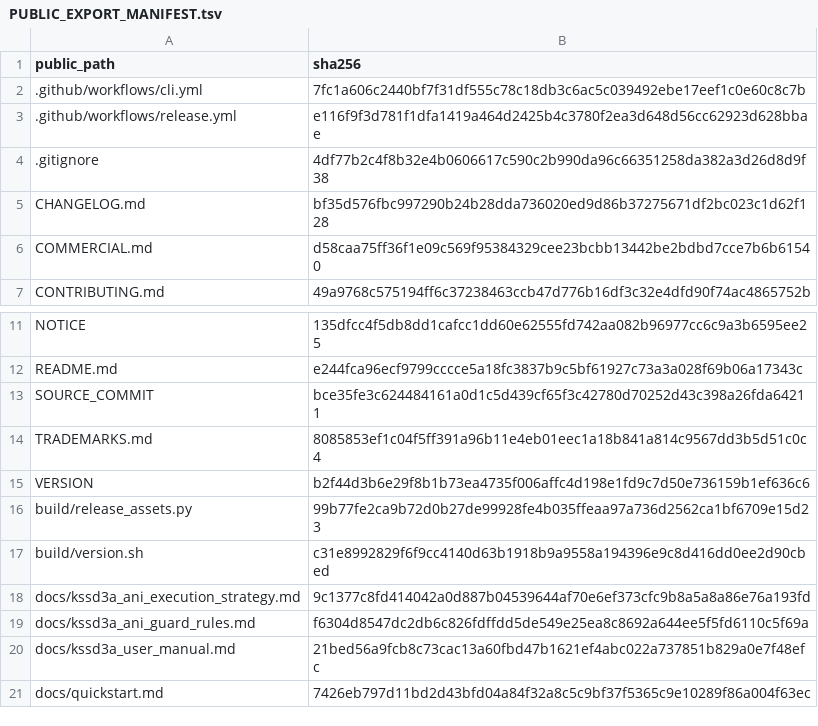
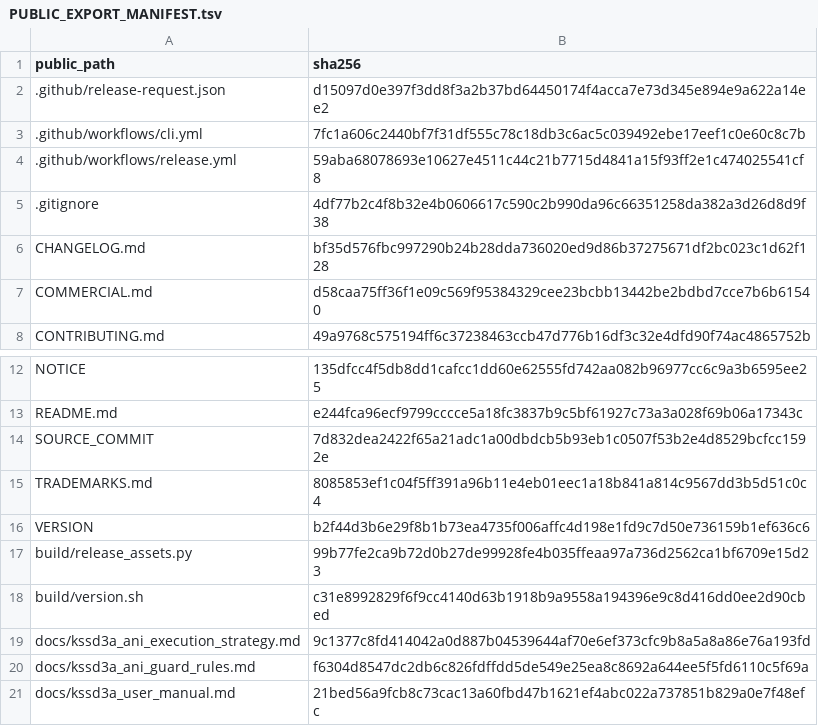
Before and after one commit to yhg926/KSSD3A-public, a TSV file: PUBLIC_EXPORT_MANIFEST.tsv, drawn as a sheet; only a part is shown, gaps mark what is left out; the shorter side is filled out with more unchanged rows.

```diff
--- a/PUBLIC_EXPORT_MANIFEST.tsv
+++ b/PUBLIC_EXPORT_MANIFEST.tsv
@@ -1,4 +1,5 @@
 public_path	sha256
+.github/release-request.json	d15097d0e397f3dd8f3a2b37bd64450174f4acca7e73d345e894e9a622a14ee2
 .github/workflows/cli.yml	7fc1a606c2440bf7f31df555c78c18db3c6ac5c039492ebe17eef1c0e60c8c7b
-.github/workflows/release.yml	e116f9f3d781f1dfa1419a464d2425b4c3780f2ea3d648d56cc62923d628bbae
+.github/workflows/release.yml	59aba68078693e10627e4511c44c21b7715d4841a15f93ff2e1c474025541cf8
 .gitignore	4df77b2c4f8b32e4b0606617c590c2b990da96c66351258da382a3d26d8d9f38
@@ -12,3 +13,3 @@ NOTICE	135dfcc4f5db8dd1cafcc1dd60e62555fd742aa082b96977cc6c9a3b6595ee25
 README.md	e244fca96ecf9799cccce5a18fc3837b9c5bf61927c73a3a028f69b06a17343c
-SOURCE_COMMIT	bce35fe3c624484161a0d1c5d439cf65f3c42780d70252d43c398a26fda64211
+SOURCE_COMMIT	7d832dea2422f65a21adc1a00dbdcb5b93eb1c0507f53b2e4d8529bcfcc1592e
 TRADEMARKS.md	8085853ef1c04f5ff391a96b11e4eb01eec1a18b841a814c9567dd3b5d51c0c4
```
Also changed, not shown: 3 other files.
